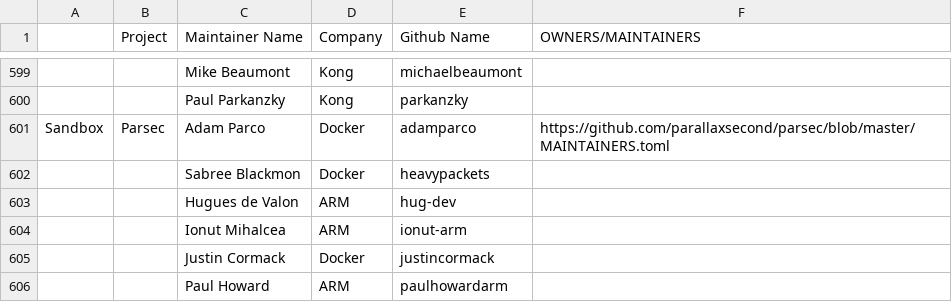
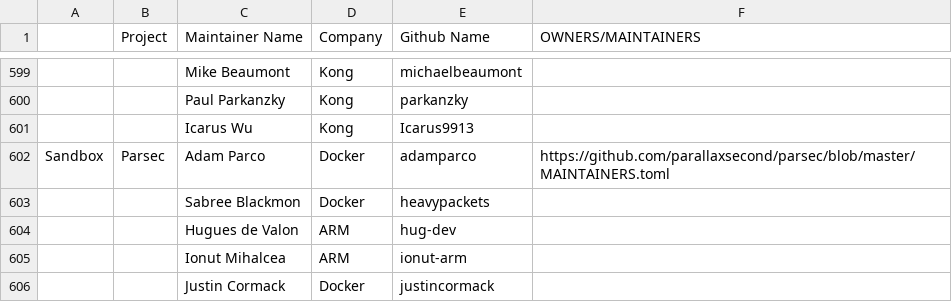
Before and after one commit to cncf/foundation, a CSV file: project-maintainers.csv, drawn as a sheet; only a part is shown, gaps mark what is left out; the shorter side is filled out with more unchanged rows; the diff names each change by its address in the sheet, - before the commit and + after, or states it on an @@ line.

Commit message:
update kuma project maintainers
Signed-off-by: Icarus Wu <icaruswu66@qq.com>

```diff
--- a/project-maintainers.csv
+++ b/project-maintainers.csv
+row 601:  |  | Icarus Wu | Kong | Icarus9913
```
